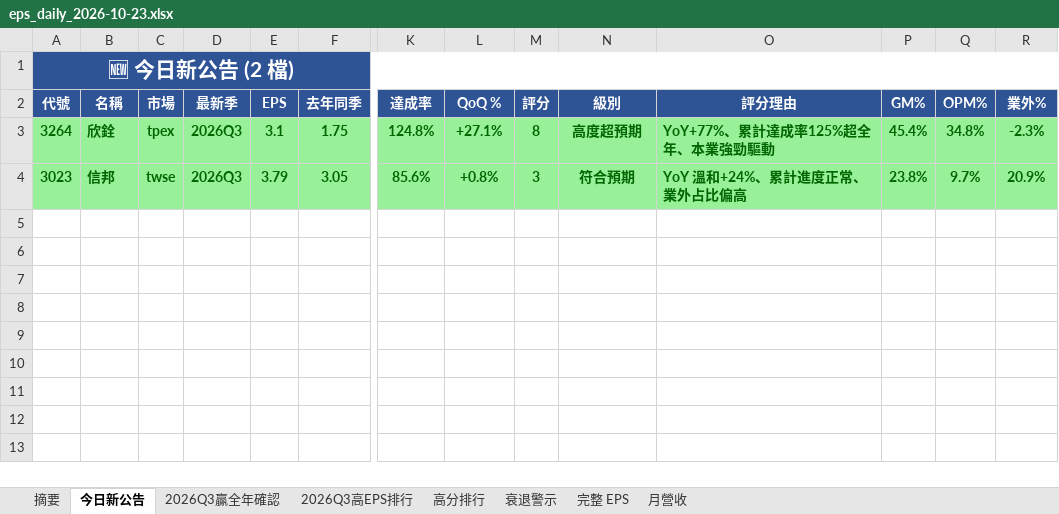
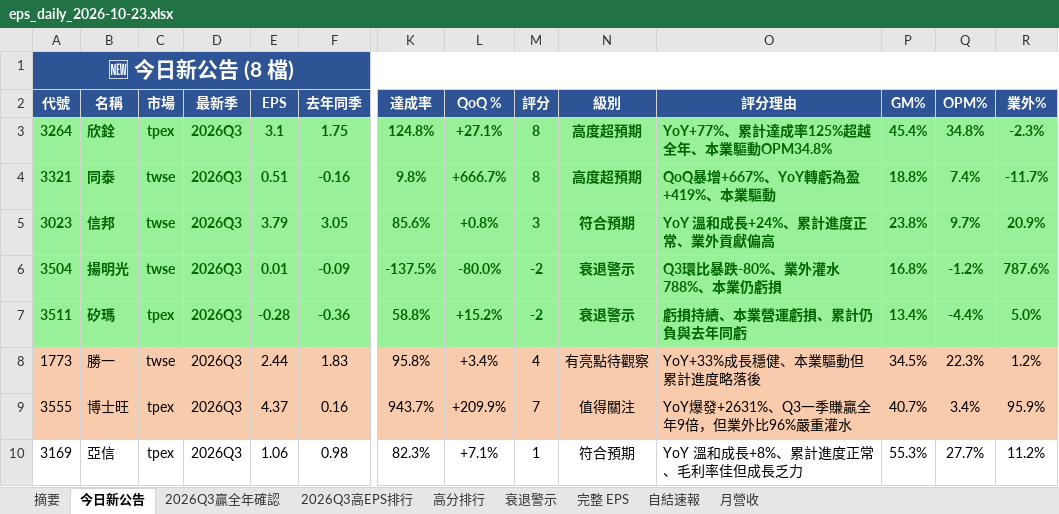
Before and after one commit to ianlife4/eps-cron, an Excel workbook: reports/eps_daily_2026-10-23.xlsx, sheet 今日新公告, drawn as a sheet; only a part is shown, gaps mark what is left out; values as stored, in another font and other column widths than the file's, no borders; addresses are those after the commit; rows hold the shown columns only; the diff names each change by its address in the sheet, - before the commit and + after, or states it on an @@ line.

```diff
--- a/reports/eps_daily_2026-10-23.xlsx (sheet 今日新公告)
+++ b/reports/eps_daily_2026-10-23.xlsx (sheet 今日新公告)
+sheet tab: 自結速報
-A1 (代號): 🆕 今日新公告 (2 檔)
+A1 (代號): 🆕 今日新公告 (8 檔)
-O3 (評分理由): YoY+77%、累計達成率125%超全年、本業強勁驅動
+O3 (評分理由): YoY+77%、累計達成率125%超越全年、本業驅動OPM34.8%
+row 4: 3321 | 同泰 | twse | 2026Q3 | 0.51 | -0.16 | 9.8% | +666.7% | 8 | 高度超預期 | QoQ暴增+667%、YoY轉虧為盈+419%、本業驅動 | 18.8% | 7.4% | -11.7%
-O5 (評分理由): YoY 溫和+24%、累計進度正常、業外占比偏高
+O5 (評分理由): YoY 溫和成長+24%、累計進度正常、業外貢獻偏高
+row 6: 3504 | 揚明光 | twse | 2026Q3 | 0.01 | -0.09 | -137.5% | -80.0% | -2 | 衰退警示 | Q3環比暴跌-80%、業外灌水788%、本業仍虧損 | 16.8% | -1.2% | 787.6%
+row 7: 3511 | 矽瑪 | tpex | 2026Q3 | -0.28 | -0.36 | 58.8% | +15.2% | -2 | 衰退警示 | 虧損持續、本業營運虧損、累計仍負與去年同虧 | 13.4% | -4.4% | 5.0%
+row 8: 1773 | 勝一 | twse | 2026Q3 | 2.44 | 1.83 | 95.8% | +3.4% | 4 | 有亮點待觀察 | YoY+33%成長穩健、本業驅動但累計進度略落後 | 34.5% | 22.3% | 1.2%
+row 9: 3555 | 博士旺 | tpex | 2026Q3 | 4.37 | 0.16 | 943.7% | +209.9% | 7 | 值得關注 | YoY爆發+2631%、Q3一季賺贏全年9倍，但業外比96%嚴重灌水 | 40.7% | 3.4% | 95.9%
+row 10: 3169 | 亞信 | tpex | 2026Q3 | 1.06 | 0.98 | 82.3% | +7.1% | 1 | 符合預期 | YoY 溫和成長+8%、累計進度正常、毛利率佳但成長乏力 | 55.3% | 27.7% | 11.2%
```
Also changed, not shown: sheet 完整 EPS, sheet 高分排行, sheet 2026Q3高EPS排行, sheet 摘要, sheet 2026Q3贏全年確認, 1 other file.
